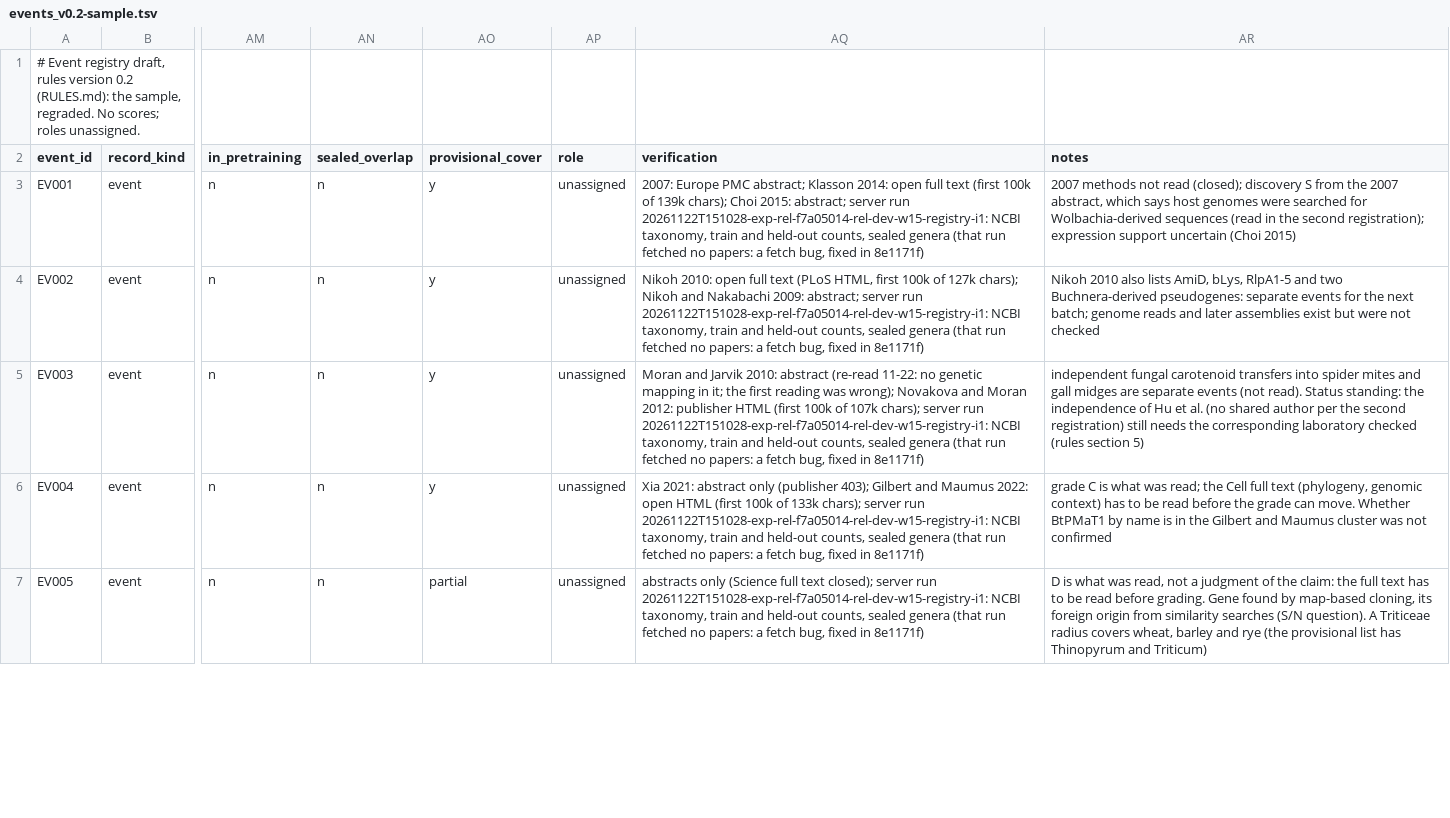
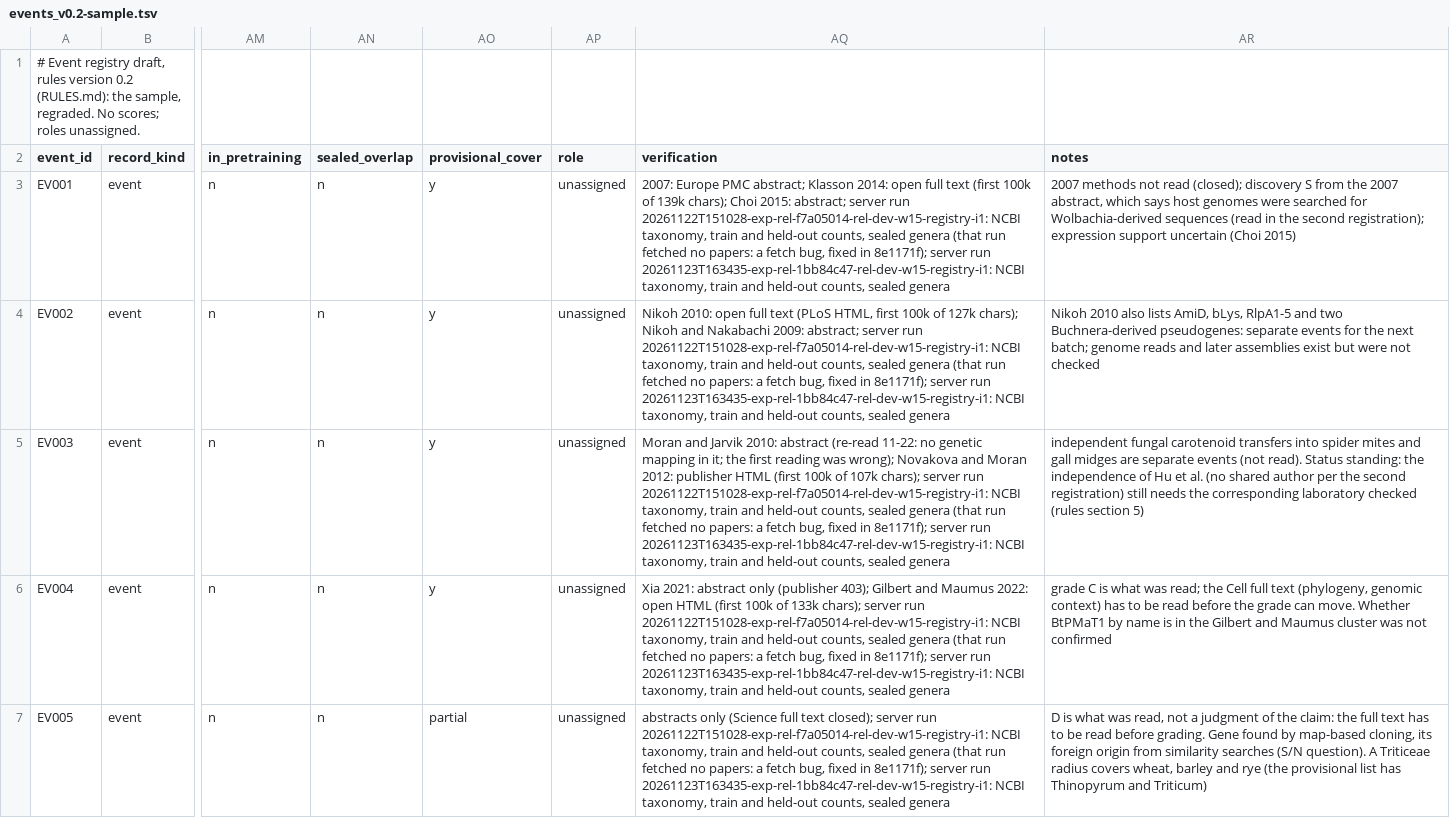
Before and after one commit to eight-acres-lab/SeedDrift, a TSV file: bench/rel/registry/events_v0.2-sample.tsv, drawn as a sheet; only a part is shown, gaps mark what is left out; the diff covers the shown part only; the diff names each change by its address in the sheet, - before the commit and + after, or states it on an @@ line.

```diff
--- a/bench/rel/registry/events_v0.2-sample.tsv
+++ b/bench/rel/registry/events_v0.2-sample.tsv
-AQ3 (verification): …fixed in 8e1171f)
+AQ3 (verification): …fixed in 8e1171f); server run 20261123T163435-exp-rel-1bb84c47-rel-dev-w15-registry-i1: NCBI taxonomy, train and held-out counts, sealed genera
-AQ4 (verification): …fixed in 8e1171f)
+AQ4 (verification): …fixed in 8e1171f); server run 20261123T163435-exp-rel-1bb84c47-rel-dev-w15-registry-i1: NCBI taxonomy, train and held-out counts, sealed genera
-AQ5 (verification): …fixed in 8e1171f)
+AQ5 (verification): …fixed in 8e1171f); server run 20261123T163435-exp-rel-1bb84c47-rel-dev-w15-registry-i1: NCBI taxonomy, train and held-out counts, sealed genera
-AQ6 (verification): …fixed in 8e1171f)
+AQ6 (verification): …fixed in 8e1171f); server run 20261123T163435-exp-rel-1bb84c47-rel-dev-w15-registry-i1: NCBI taxonomy, train and held-out counts, sealed genera
-AQ7 (verification): …fixed in 8e1171f)
+AQ7 (verification): …fixed in 8e1171f); server run 20261123T163435-exp-rel-1bb84c47-rel-dev-w15-registry-i1: NCBI taxonomy, train and held-out counts, sealed genera
```
Also changed, not shown: 39 edited cells elsewhere in this file, bench/rel/registry/events_v0.2-batch2.tsv, bench/rel/registry/events_v0.2-batch3.tsv, 17 other files.
